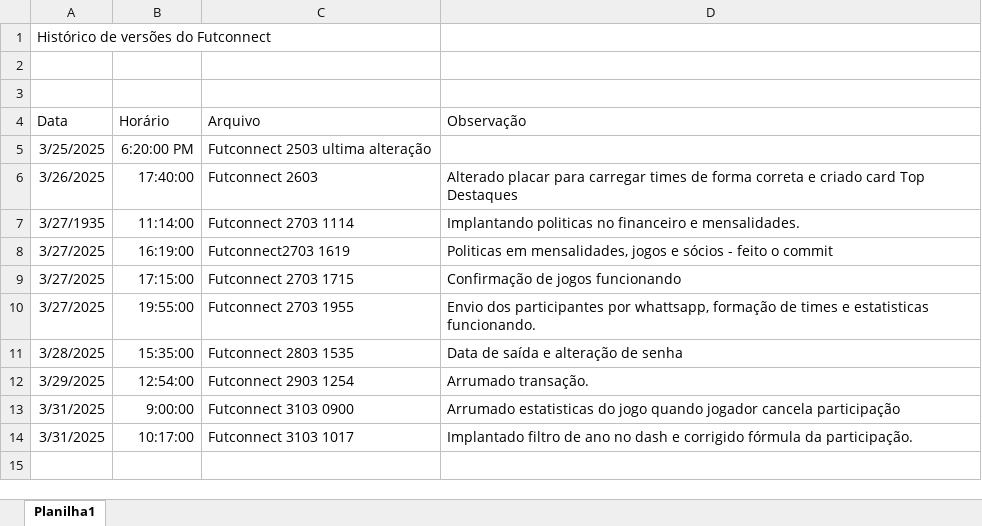
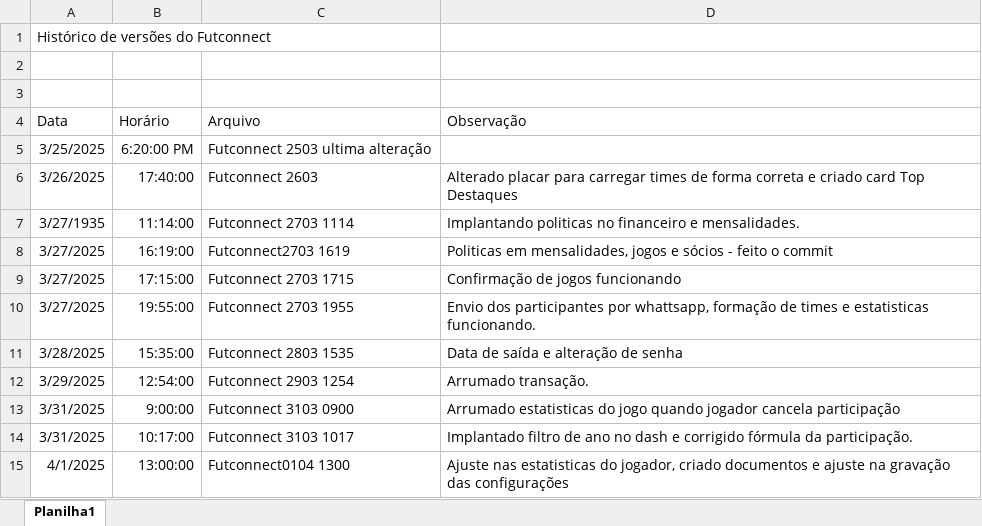
Before and after one commit to IvoKoentopp/futconnect, an Excel workbook: Historico de versoes.xlsx, sheet Planilha1, drawn as a sheet; values as stored, in another font and other column widths than the file's, no borders; the diff names each change by its address in the sheet, - before the commit and + after, or states it on an @@ line.

Commit message:
ajuste administradores

```diff
--- a/Historico de versoes.xlsx (sheet Planilha1)
+++ b/Historico de versoes.xlsx (sheet Planilha1)
+row 15: 4/1/2025 | 13:00:00 | Futconnect0104 1300 | Ajuste nas estatisticas do jogador, criado documentos e ajuste na gravação das configurações
```
Also changed, not shown: 2 other files.
